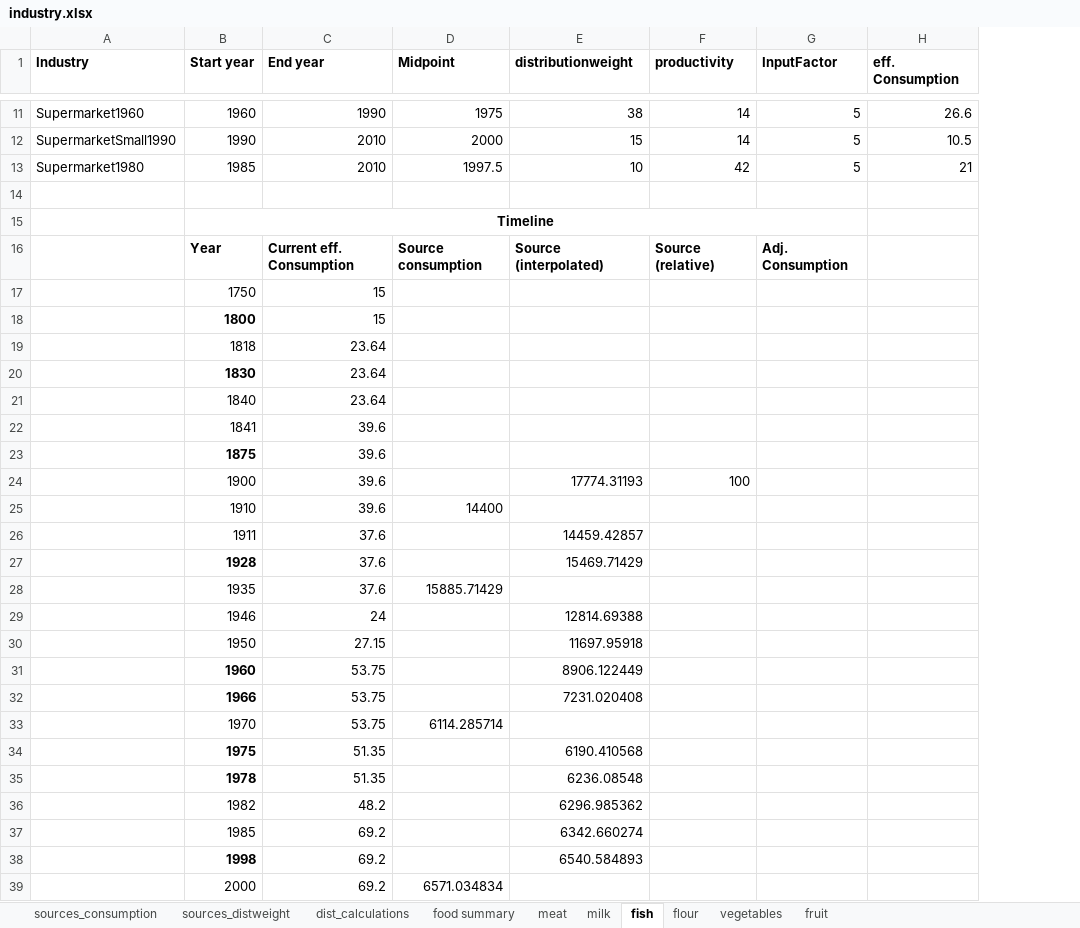
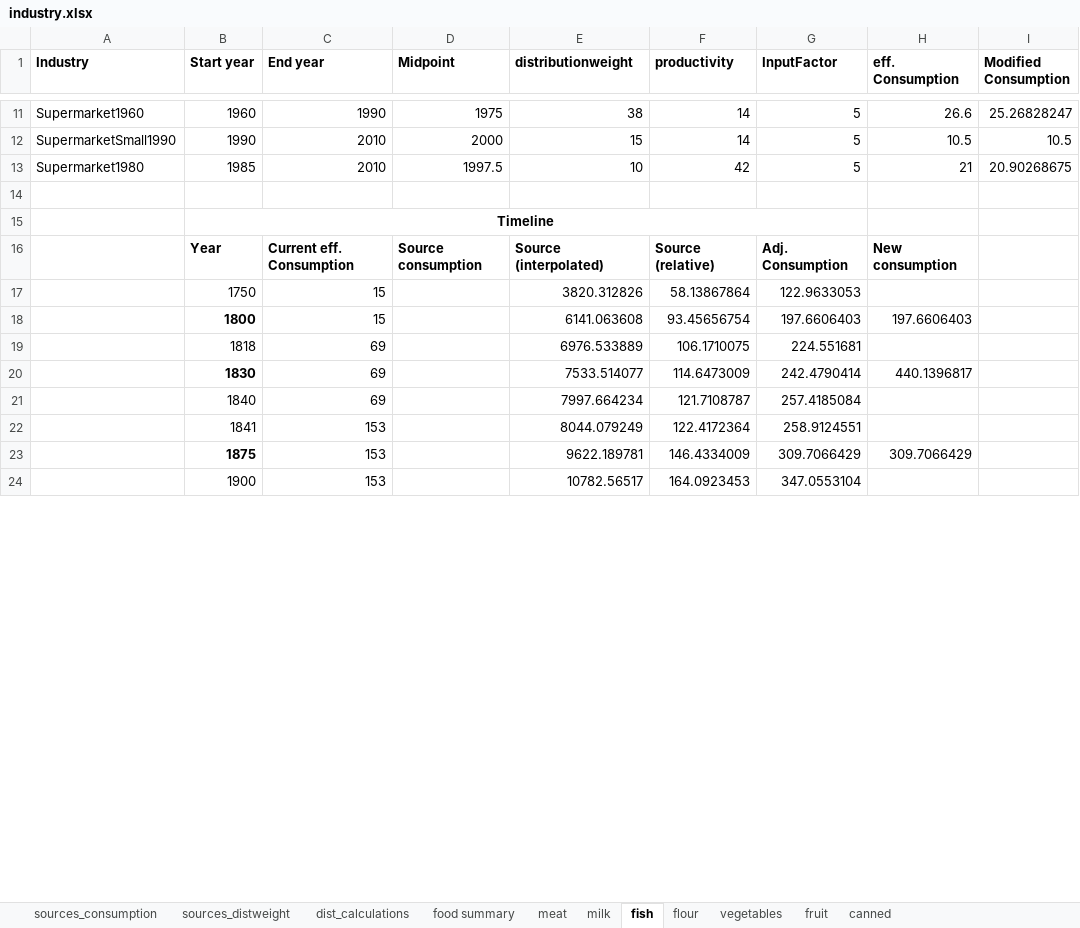
Before and after one commit to martin509/simutrans-pak128.britain, an Excel workbook: industry/industry.xlsx, sheet fish, drawn as a sheet; only a part is shown, gaps mark what is left out; values as stored, in another font and other column widths than the file's, no borders; removed rows and columns are numbered as before the commit, all else as after; the diff covers the shown part only; the diff names each change by its address in the sheet, - before the commit and + after, or states it on an @@ line.

```diff
--- a/industry/industry.xlsx (sheet fish)
+++ b/industry/industry.xlsx (sheet fish)
+sheet tab: canned
+column I (Modified Consumption), rows 11-13: 25.26828247 | 10.5 | 20.90268675
-H16 (eff. Consumption): (empty)
+H16 (eff. Consumption): New consumption
-row 17:  | 1750 | 15
-row 18:  | 1800 | 15
-row 19:  | 1818 | 23.64
-row 20:  | 1830 | 23.64
-row 21:  | 1840 | 23.64
-row 22:  | 1841 | 39.6
-row 23:  | 1875 | 39.6
-row 24:  | 1900 | 39.6 |  | 17774.31193 | 100
-row 25:  | 1910 | 39.6 | 14400
-row 26:  | 1911 | 37.6 |  | 14459.42857
-row 27:  | 1928 | 37.6 |  | 15469.71429
-row 28:  | 1935 | 37.6 | 15885.71429
-row 29:  | 1946 | 24 |  | 12814.69388
-row 30:  | 1950 | 27.15 |  | 11697.95918
-row 31:  | 1960 | 53.75 |  | 8906.122449
-row 32:  | 1966 | 53.75 |  | 7231.020408
-row 33:  | 1970 | 53.75 | 6114.285714
-row 34:  | 1975 | 51.35 |  | 6190.410568
-row 35:  | 1978 | 51.35 |  | 6236.08548
-row 36:  | 1982 | 48.2 |  | 6296.985362
-row 37:  | 1985 | 69.2 |  | 6342.660274
-row 38:  | 1998 | 69.2 |  | 6540.584893
-row 39:  | 2000 | 69.2 | 6571.034834
+row 17:  | 1750 | 15 |  | 3820.312826 | 58.13867864 | 122.9633053
+row 18:  | 1800 | 15 |  | 6141.063608 | 93.45656754 | 197.6606403 | 197.6606403
+row 19:  | 1818 | 69 |  | 6976.533889 | 106.1710075 | 224.551681
+row 20:  | 1830 | 69 |  | 7533.514077 | 114.6473009 | 242.4790414 | 440.1396817
+row 21:  | 1840 | 69 |  | 7997.664234 | 121.7108787 | 257.4185084
+row 22:  | 1841 | 153 |  | 8044.079249 | 122.4172364 | 258.9124551
+row 23:  | 1875 | 153 |  | 9622.189781 | 146.4334009 | 309.7066429 | 309.7066429
+row 24:  | 1900 | 153 |  | 10782.56517 | 164.0923453 | 347.0553104
```
Also changed, not shown: 15 added rows and 8 edited cells elsewhere in this sheet, sheet food summary, sheet flour, sheet milk, sheet meat, sheet sources_consumption, sheet fruit, 3 more sheets, formulas that keep their value.
